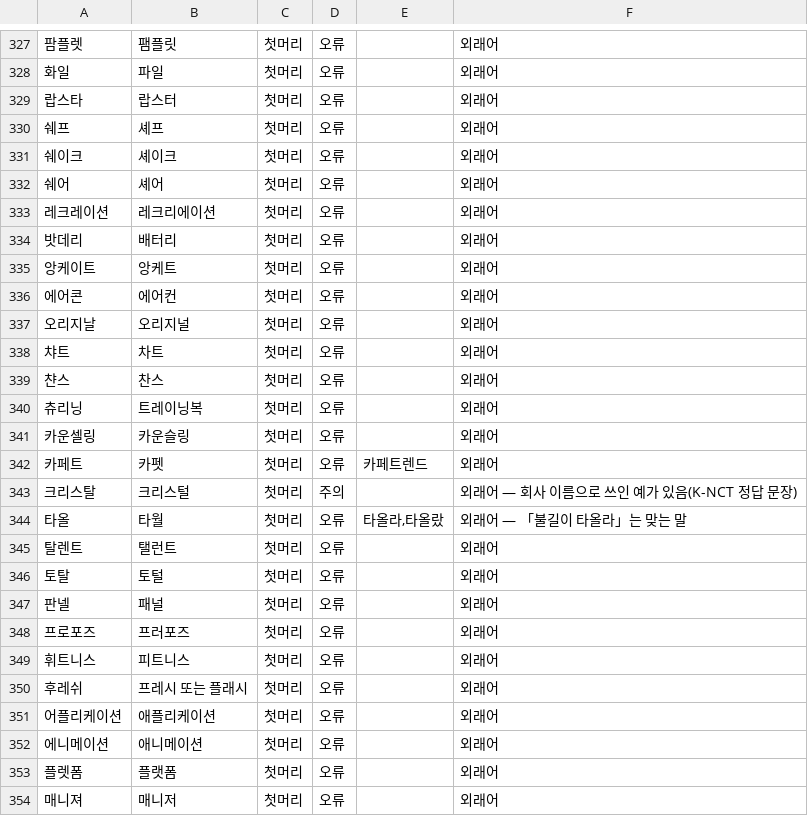
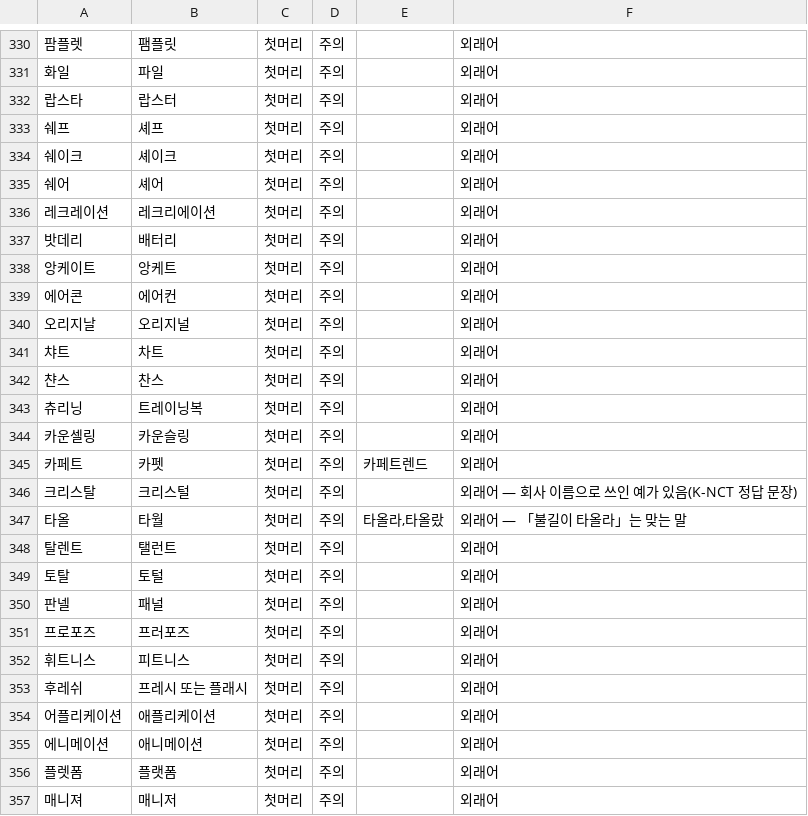
Before and after one commit to kkhfiles/korean-writing-qa, a TSV file: data/catalog/spelling-errors.tsv, drawn as a sheet; only a part is shown, gaps mark what is left out; the diff covers the shown part only.

```diff
--- a/data/catalog/spelling-errors.tsv
+++ b/data/catalog/spelling-errors.tsv
@@ -327,28 +330,28 @@
-팜플렛	팸플릿	첫머리	오류		외래어
-화일	파일	첫머리	오류		외래어
-랍스타	랍스터	첫머리	오류		외래어
-쉐프	셰프	첫머리	오류		외래어
-쉐이크	셰이크	첫머리	오류		외래어
-쉐어	셰어	첫머리	오류		외래어
-레크레이션	레크리에이션	첫머리	오류		외래어
-밧데리	배터리	첫머리	오류		외래어
-앙케이트	앙케트	첫머리	오류		외래어
-에어콘	에어컨	첫머리	오류		외래어
-오리지날	오리지널	첫머리	오류		외래어
-챠트	차트	첫머리	오류		외래어
-챤스	찬스	첫머리	오류		외래어
-츄리닝	트레이닝복	첫머리	오류		외래어
-카운셀링	카운슬링	첫머리	오류		외래어
-카페트	카펫	첫머리	오류	카페트렌드	외래어
+팜플렛	팸플릿	첫머리	주의		외래어
+화일	파일	첫머리	주의		외래어
+랍스타	랍스터	첫머리	주의		외래어
+쉐프	셰프	첫머리	주의		외래어
+쉐이크	셰이크	첫머리	주의		외래어
+쉐어	셰어	첫머리	주의		외래어
+레크레이션	레크리에이션	첫머리	주의		외래어
+밧데리	배터리	첫머리	주의		외래어
+앙케이트	앙케트	첫머리	주의		외래어
+에어콘	에어컨	첫머리	주의		외래어
+오리지날	오리지널	첫머리	주의		외래어
+챠트	차트	첫머리	주의		외래어
+챤스	찬스	첫머리	주의		외래어
+츄리닝	트레이닝복	첫머리	주의		외래어
+카운셀링	카운슬링	첫머리	주의		외래어
+카페트	카펫	첫머리	주의	카페트렌드	외래어
 크리스탈	크리스털	첫머리	주의		외래어 — 회사 이름으로 쓰인 예가 있음(K-NCT 정답 문장)
-타올	타월	첫머리	오류	타올라,타올랐	외래어 — 「불길이 타올라」는 맞는 말
-탈렌트	탤런트	첫머리	오류		외래어
-토탈	토털	첫머리	오류		외래어
-판넬	패널	첫머리	오류		외래어
-프로포즈	프러포즈	첫머리	오류		외래어
-휘트니스	피트니스	첫머리	오류		외래어
-후레쉬	프레시 또는 플래시	첫머리	오류		외래어
-어플리케이션	애플리케이션	첫머리	오류		외래어
-에니메이션	애니메이션	첫머리	오류		외래어
-플렛폼	플랫폼	첫머리	오류		외래어
-매니져	매니저	첫머리	오류		외래어
+타올	타월	첫머리	주의	타올라,타올랐	외래어 — 「불길이 타올라」는 맞는 말
+탈렌트	탤런트	첫머리	주의		외래어
+토탈	토털	첫머리	주의		외래어
+판넬	패널	첫머리	주의		외래어
+프로포즈	프러포즈	첫머리	주의		외래어
+휘트니스	피트니스	첫머리	주의		외래어
+후레쉬	프레시 또는 플래시	첫머리	주의		외래어
+어플리케이션	애플리케이션	첫머리	주의		외래어
+에니메이션	애니메이션	첫머리	주의		외래어
+플렛폼	플랫폼	첫머리	주의		외래어
+매니져	매니저	첫머리	주의		외래어
```
Also changed, not shown: 3 added rows and 100 edited cells elsewhere in this file, 2 other files.
